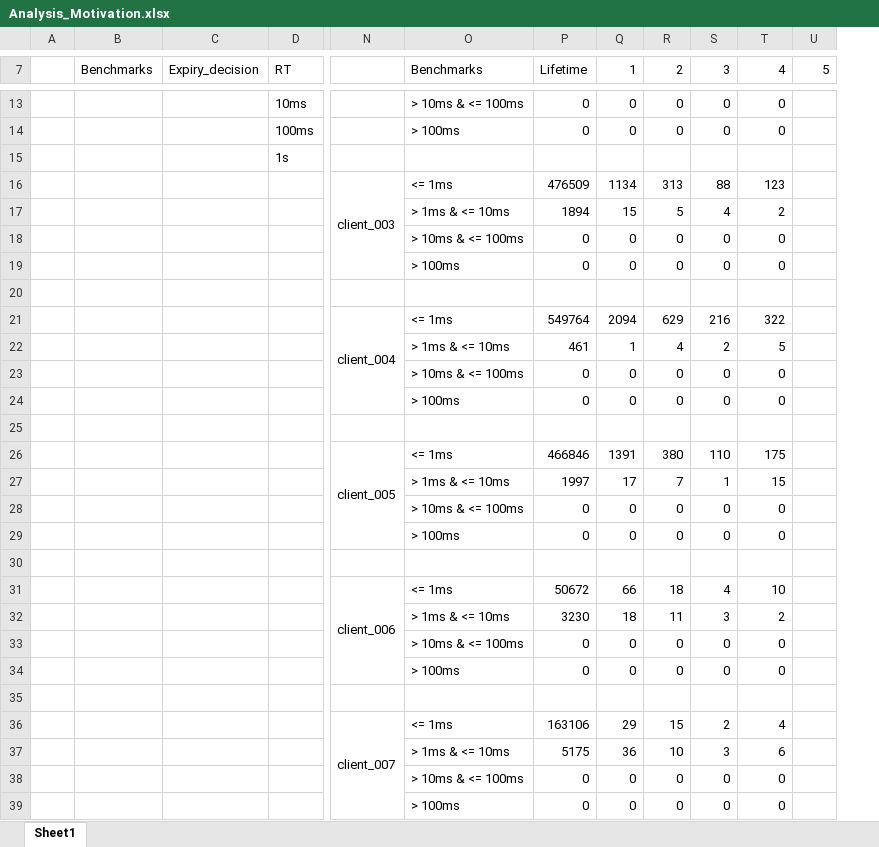
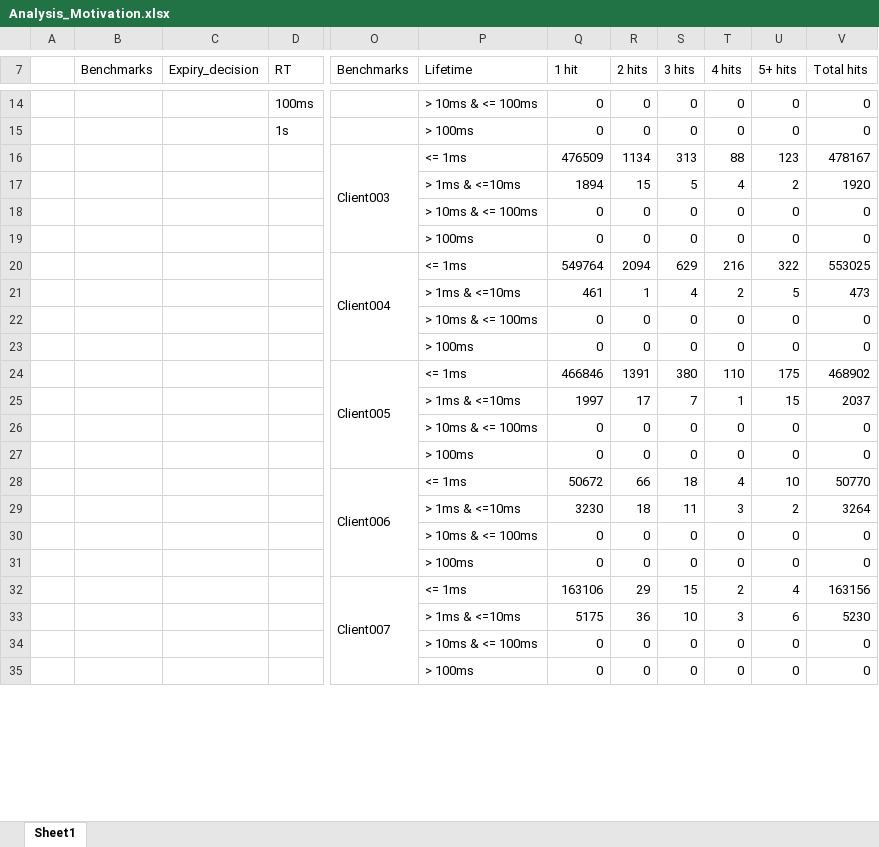
Before and after one commit to Talha-100/multi-retention-sttram-btb, an Excel workbook: Analysis_Motivation.xlsx, sheet Sheet1, drawn as a sheet; only a part is shown, gaps mark what is left out; values as stored, in another font and other column widths than the file's, no cell formats; removed rows and columns are numbered as before the commit, all else as after; rows hold the shown columns only; the diff covers the shown part only; the diff names each change by its address in the sheet, - before the commit and + after, or states it on an @@ line.

Commit message:
correctly formatted table for Read/Hit Dist and Lifetime Profiling

```diff
--- a/Analysis_Motivation.xlsx (sheet Sheet1)
+++ b/Analysis_Motivation.xlsx (sheet Sheet1)
-column N, row 16: client_003; row 21: client_004; row 26: client_005; row 31: client_006; row 36: client_007
+column O (Benchmarks), rows 16-32: Client003 |  |  |  | Client004 |  |  |  | Client005 |  |  |  | Client006 |  |  |  | Client007
-column U (5), empty
+column V (Total hits), rows 14-35: 0 | 0 | 478167 | 1920 | 0 | 0 | 553025 | 473 | 0 | 0 | 468902 | 2037 | 0 | 0 | 50770 | 3264 | 0 | 0 | 163156 | 5230 | 0 | 0
-P7: Benchmarks
+P7: Lifetime
-Q7: Lifetime
+Q7: 1 hit
-R7: 1
+R7: 2 hits
-S7: 2
+S7: 3 hits
-T7: 3
+T7: 4 hits
-U7: 4
+U7: 5+ hits
-D14 (RT): 10ms
+D14 (RT): 100ms
-D15 (RT): 100ms
+D15 (RT): 1s
-row 15:  |  |  | 1s
-P17 (Lifetime): > 1ms & <= 10ms
+P17 (Lifetime): > 1ms & <=10ms
-row 20: (empty)
-P21 (Lifetime): > 1ms & <= 10ms
+P21 (Lifetime): > 1ms & <=10ms
-row 25: (empty)
-P25 (Lifetime): > 1ms & <= 10ms
+P25 (Lifetime): > 1ms & <=10ms
-row 30: (empty)
-P29 (Lifetime): > 1ms & <= 10ms
+P29 (Lifetime): > 1ms & <=10ms
-row 35: (empty)
-P33 (Lifetime): > 1ms & <= 10ms
+P33 (Lifetime): > 1ms & <=10ms
```
Also changed, not shown: 3 added rows, 38 removed rows, 1 added column, 54 edited cells and merged cells elsewhere in this sheet, cell formats, 2 other files.
